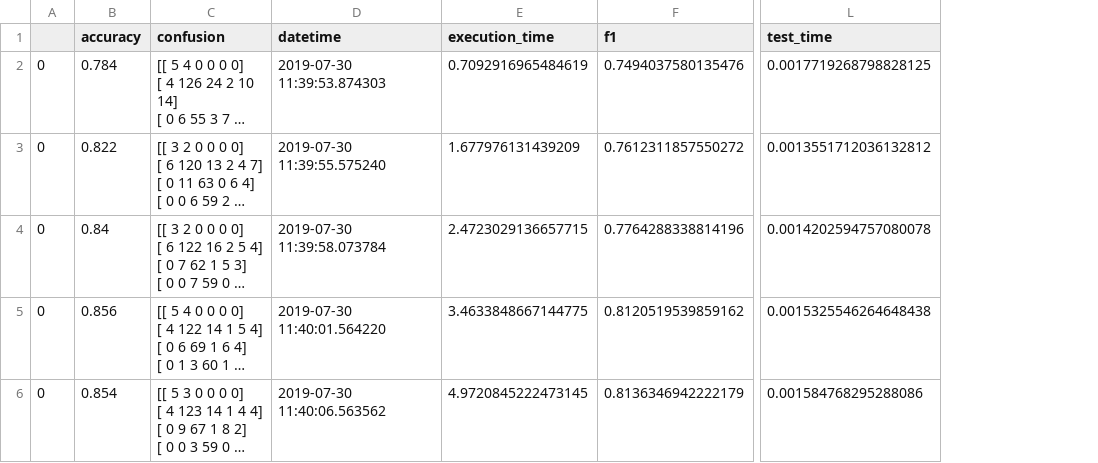
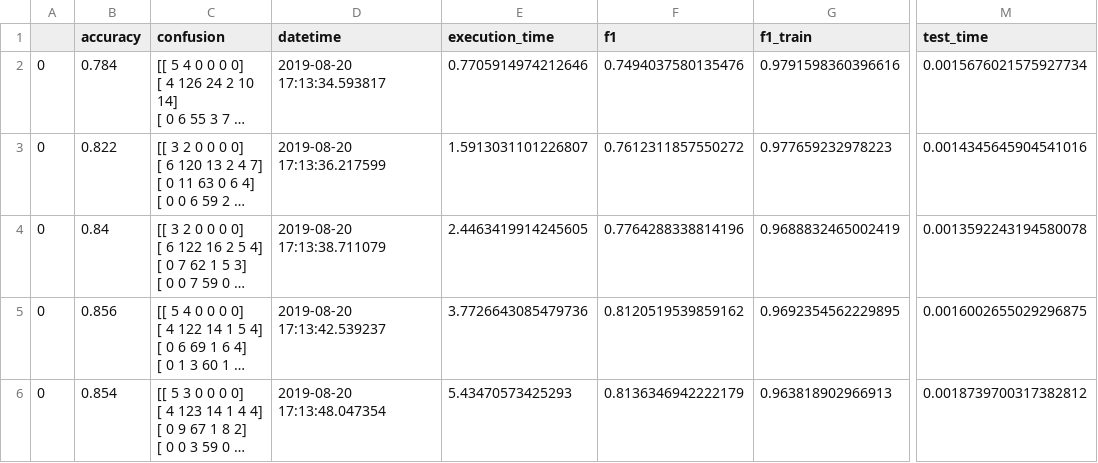
Before and after one commit to eduardogc8/simple-qc, a CSV file: results/UIUC_svm_cortes_pt.csv, drawn as a sheet; only a part is shown, gaps mark what is left out; long unchanged cells end in …; addresses are those after the commit; the diff names each change by its address in the sheet, - before the commit and + after, or states it on an @@ line.

```diff
--- a/results/UIUC_svm_cortes_pt.csv
+++ b/results/UIUC_svm_cortes_pt.csv
+column G (f1_train), rows 2-6: 0.9791598360396616 | 0.977659232978223 | 0.9688832465002419 | 0.9692354562229895 | 0.963818902966913
-D2 (datetime): 2019-07-30 11:39:53.874303
+D2 (datetime): 2019-08-20 17:13:34.593817
-E2 (execution_time): 0.7092916965484619
+E2 (execution_time): 0.7705914974212646
-M2 (test_time): 0.0017719268798828125
+M2 (test_time): 0.0015676021575927734
-D3 (datetime): 2019-07-30 11:39:55.575240
+D3 (datetime): 2019-08-20 17:13:36.217599
-E3 (execution_time): 1.677976131439209
+E3 (execution_time): 1.5913031101226807
-M3 (test_time): 0.0013551712036132812
+M3 (test_time): 0.0014345645904541016
-D4 (datetime): 2019-07-30 11:39:58.073784
+D4 (datetime): 2019-08-20 17:13:38.711079
-E4 (execution_time): 2.4723029136657715
+E4 (execution_time): 2.4463419914245605
-M4 (test_time): 0.0014202594757080078
+M4 (test_time): 0.0013592243194580078
-D5 (datetime): 2019-07-30 11:40:01.564220
+D5 (datetime): 2019-08-20 17:13:42.539237
-E5 (execution_time): 3.4633848667144775
+E5 (execution_time): 3.7726643085479736
-M5 (test_time): 0.0015325546264648438
+M5 (test_time): 0.0016002655029296875
-D6 (datetime): 2019-07-30 11:40:06.563562
+D6 (datetime): 2019-08-20 17:13:48.047354
-E6 (execution_time): 4.9720845222473145
+E6 (execution_time): 5.43470573425293
-M6 (test_time): 0.001584768295288086
+M6 (test_time): 0.0018739700317382812
```
Also changed, not shown: results/UIUC_svm_cortes_en.csv, results/UIUC_svm_cortes_es.csv, 8 other files.
